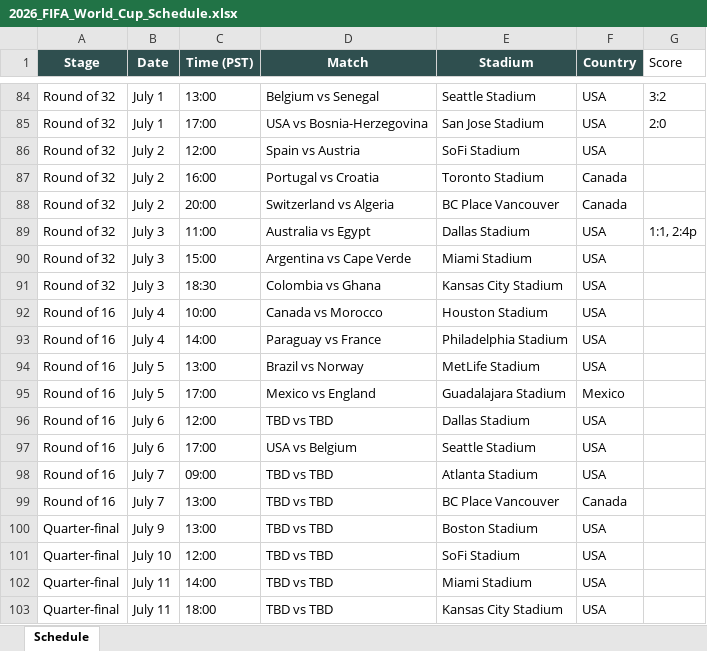
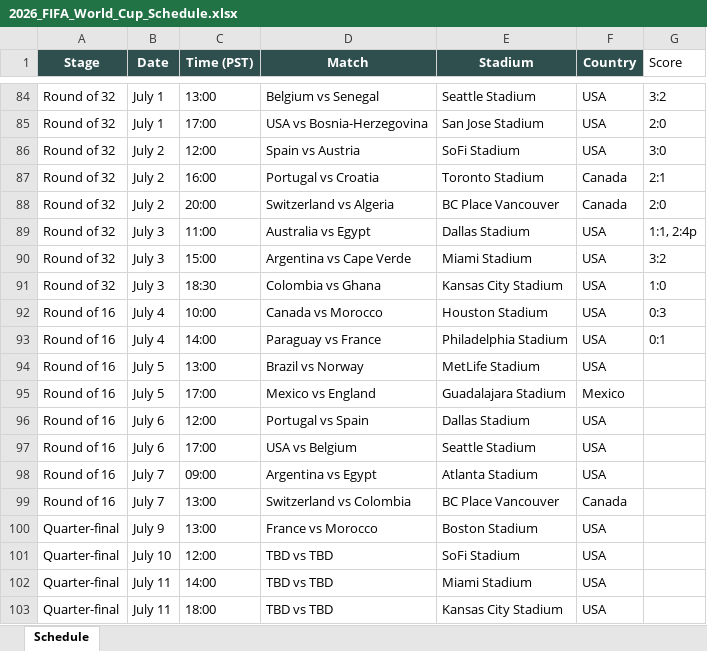
Before and after one commit to brewingithot/FIFA26_schedule, an Excel workbook: 2026_FIFA_World_Cup_Schedule.xlsx, sheet Schedule, drawn as a sheet; only a part is shown, gaps mark what is left out; values as stored, in another font and other column widths than the file's, no borders; the diff names each change by its address in the sheet, - before the commit and + after, or states it on an @@ line.

Commit message:
update schedule

```diff
--- a/2026_FIFA_World_Cup_Schedule.xlsx (sheet Schedule)
+++ b/2026_FIFA_World_Cup_Schedule.xlsx (sheet Schedule)
-G86 (Score): (empty)
+G86 (Score): 3:0
-G87 (Score): (empty)
+G87 (Score): 2:1
-G88 (Score): (empty)
+G88 (Score): 2:0
-G90 (Score): (empty)
+G90 (Score): 3:2
-G91 (Score): (empty)
+G91 (Score): 1:0
-G92 (Score): (empty)
+G92 (Score): 0:3
-G93 (Score): (empty)
+G93 (Score): 0:1
-D96 (Match): TBD vs TBD
+D96 (Match): Portugal vs Spain
-D98 (Match): TBD vs TBD
+D98 (Match): Argentina vs Egypt
-D99 (Match): TBD vs TBD
+D99 (Match): Switzerland vs Colombia
-D100 (Match): TBD vs TBD
+D100 (Match): France vs Morocco
```
Also changed, not shown: 4 other files.
